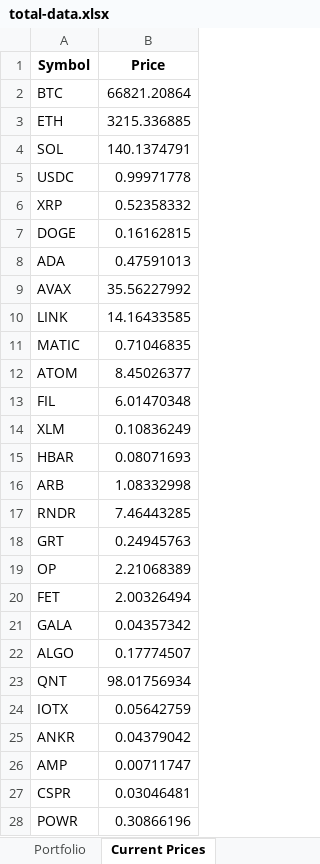
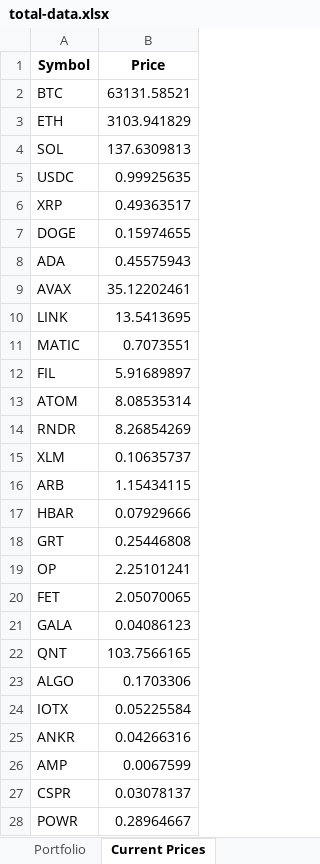
Before and after one commit to jtheriault17/crypto-excel, an Excel workbook: workbooks/total-data.xlsx, sheet Current Prices, drawn as a sheet; only a part is shown; values as stored, in another font and other column widths than the file's, no borders; removed rows and columns are numbered as before the commit, all else as after; the diff covers the shown part only; the diff names each change by its address in the sheet, - before the commit and + after, or states it on an @@ line.

Commit message:
update Transactions (After Sales) sheet

```diff
--- a/workbooks/total-data.xlsx (sheet Current Prices)
+++ b/workbooks/total-data.xlsx (sheet Current Prices)
-B2 (Price): 66821.20864
+B2 (Price): 63131.58521
-B3 (Price): 3215.336885
+B3 (Price): 3103.941829
-B4 (Price): 140.1374791
+B4 (Price): 137.6309813
-B5 (Price): 0.99971778
+B5 (Price): 0.99925635
-B6 (Price): 0.52358332
+B6 (Price): 0.49363517
-B7 (Price): 0.16162815
+B7 (Price): 0.15974655
-B8 (Price): 0.47591013
+B8 (Price): 0.45575943
-B9 (Price): 35.56227992
+B9 (Price): 35.12202461
-B10 (Price): 14.16433585
+B10 (Price): 13.5413695
-B11 (Price): 0.71046835
+B11 (Price): 0.7073551
-row 12: ATOM | 8.45026377
-B12 (Price): 6.01470348
+B12 (Price): 5.91689897
+row 13: ATOM | 8.08535314
+row 14: RNDR | 8.26854269
-B15 (Price): 0.10836249
+B15 (Price): 0.10635737
-row 15: HBAR | 0.08071693
-B16 (Price): 1.08332998
+B16 (Price): 1.15434115
-row 17: RNDR | 7.46443285
+row 17: HBAR | 0.07929666
-B18 (Price): 0.24945763
+B18 (Price): 0.25446808
-B19 (Price): 2.21068389
+B19 (Price): 2.25101241
-B20 (Price): 2.00326494
+B20 (Price): 2.05070065
-B21 (Price): 0.04357342
+B21 (Price): 0.04086123
-row 22: ALGO | 0.17774507
-B22 (Price): 98.01756934
+B22 (Price): 103.7566165
+row 23: ALGO | 0.1703306
-B24 (Price): 0.05642759
+B24 (Price): 0.05225584
-B25 (Price): 0.04379042
+B25 (Price): 0.04266316
-B26 (Price): 0.00711747
+B26 (Price): 0.0067599
-B27 (Price): 0.03046481
+B27 (Price): 0.03078137
-B28 (Price): 0.30866196
+B28 (Price): 0.28964667
```
Also changed, not shown: 2 added rows, 2 removed rows and 12 edited cells elsewhere in this sheet, sheet Portfolio, sheet Value & Cost Basis, workbooks/Transactions.xlsm, workbooks/after-sales.xlsx, 8 other files.
